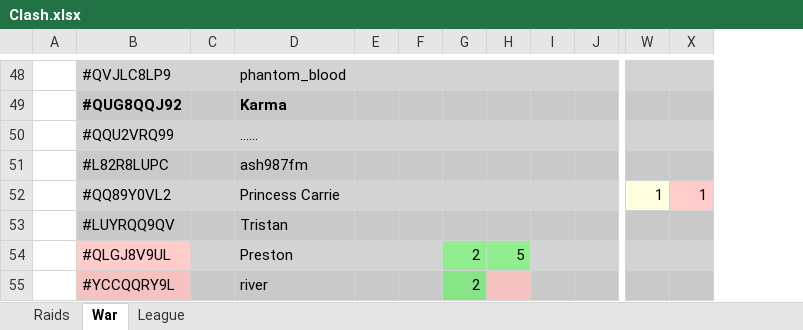
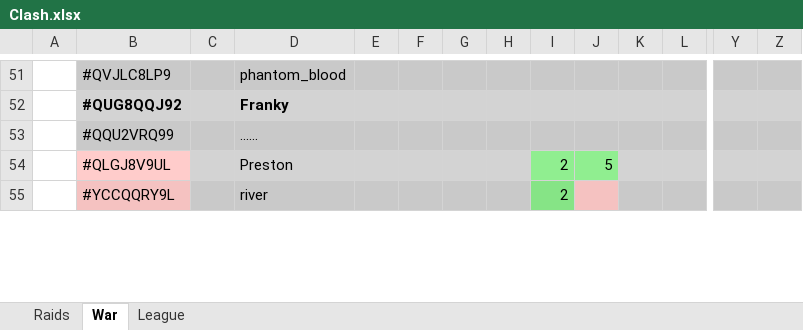
Before and after one commit to KYANI7E/Clans, an Excel workbook: Clash.xlsx, sheet War, drawn as a sheet; only a part is shown, gaps mark what is left out; values as stored, in another font and other column widths than the file's, no borders; removed rows and columns are numbered as before the commit, all else as after; rows hold the shown columns only; the diff covers the shown part only; the diff names each change by its address in the sheet, - before the commit and + after, or states it on an @@ line.

```diff
--- a/Clash.xlsx (sheet War)
+++ b/Clash.xlsx (sheet War)
+column E, empty
+column F, empty
-D52: Karma
+D52: Franky
-row 51:  | #L82R8LUPC |  | ash987fm
-row 52:  | #QQ89Y0VL2 |  | Princess Carrie |  |  |  |  |  |  | 1 | 1
-row 53:  | #LUYRQQ9QV |  | Tristan
```
Also changed, not shown: 36 added rows, 33 removed rows, 4 edited cells and cell formats elsewhere in this sheet, sheet Raids.
